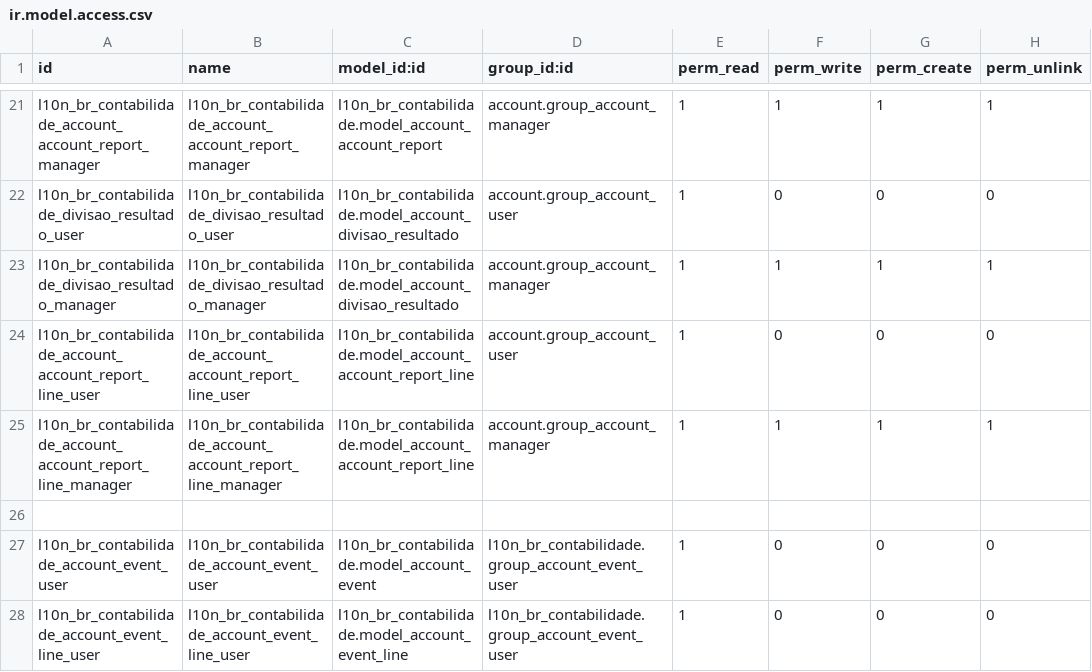
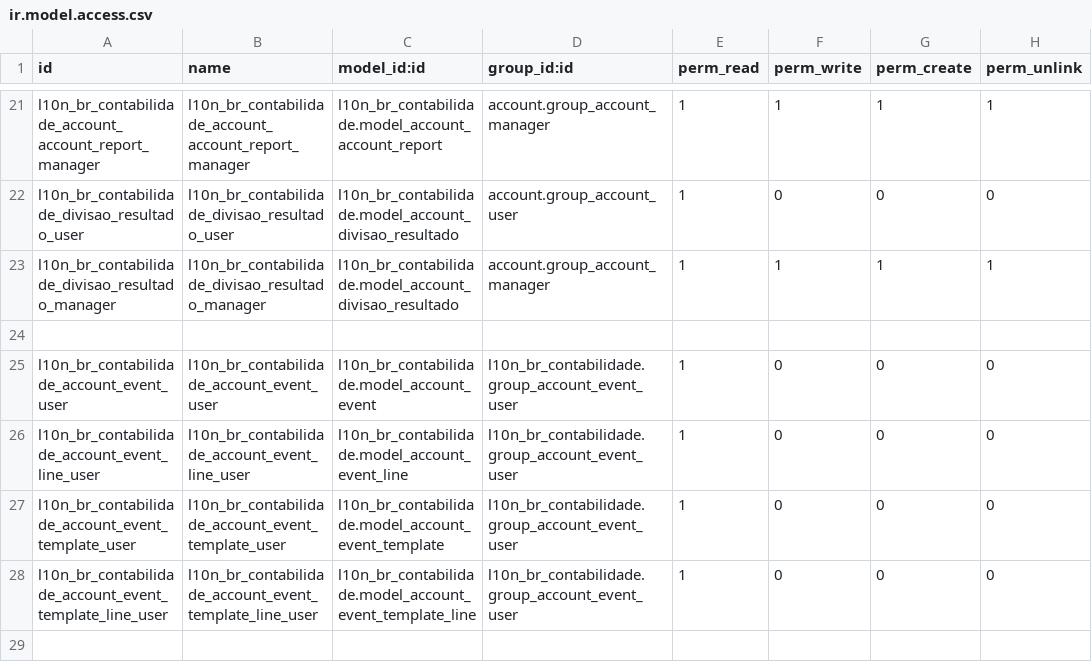
Before and after one commit to marcelsavegnago/l10n-brazil-kmee, a CSV file: l10n_br_contabilidade/security/ir.model.access.csv, drawn as a sheet; only a part is shown, gaps mark what is left out; the shorter side is filled out with more unchanged rows; the diff names each change by its address in the sheet, - before the commit and + after, or states it on an @@ line.

Commit message:
[REM] Modelo Obsoleto

```diff
--- a/l10n_br_contabilidade/security/ir.model.access.csv
+++ b/l10n_br_contabilidade/security/ir.model.access.csv
-row 24: l10n_br_contabilidade_account_account_report_line_user | l10n_br_contabilidade_account_account_report_line_user | l10n_br_contabilidade.model_account_account_report_line | account.group_account_user | 1 | 0 | 0 | 0
-row 25: l10n_br_contabilidade_account_account_report_line_manager | l10n_br_contabilidade_account_account_report_line_manager | l10n_br_contabilidade.model_account_account_report_line | account.group_account_manager | 1 | 1 | 1 | 1
```
